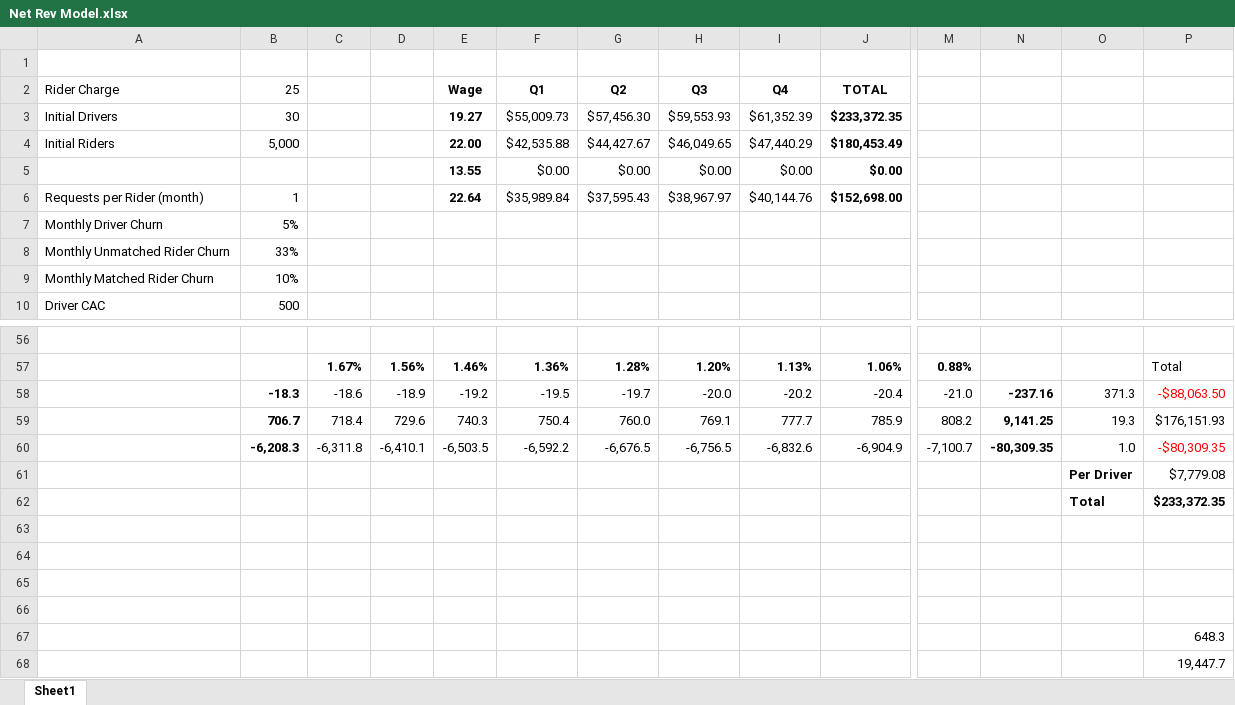
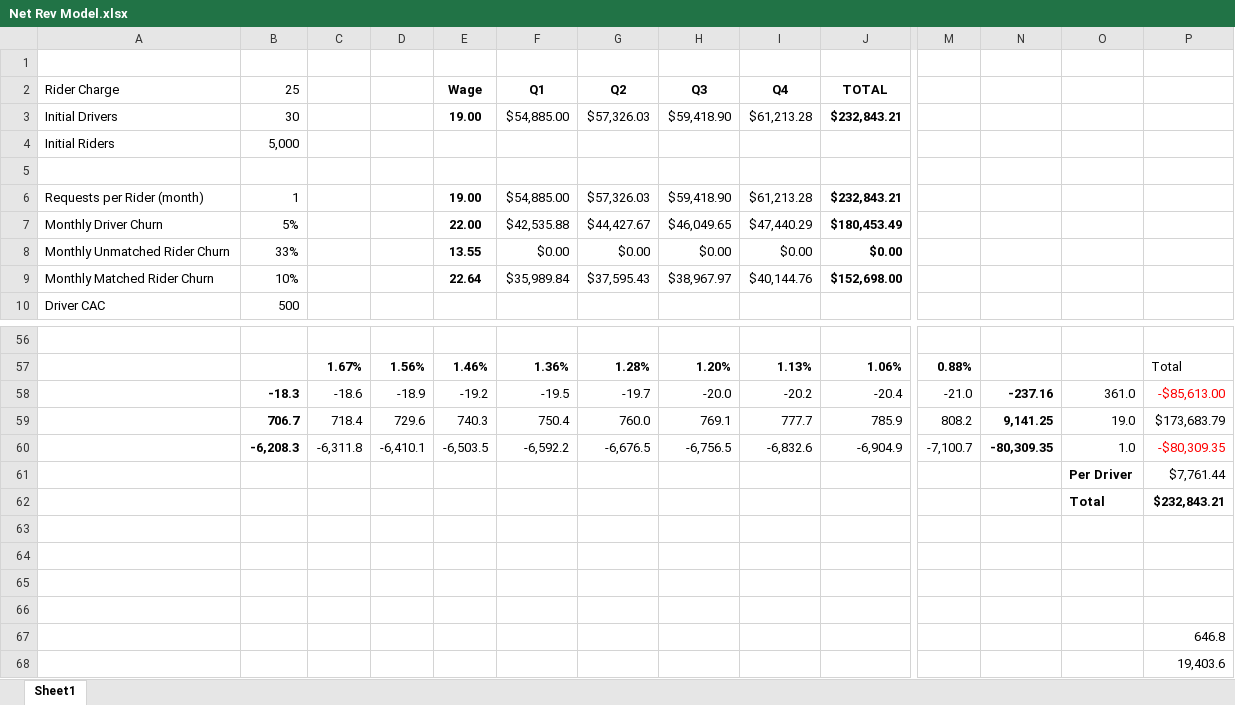
Before and after one commit to beezmo/Lyft, an Excel workbook: Net Rev Model.xlsx, sheet Sheet1, drawn as a sheet; only a part is shown, gaps mark what is left out; values as stored, in another font and other column widths than the file's, no borders; removed rows and columns are numbered as before the commit, all else as after; rows hold the shown columns only; the diff covers the shown part only; the diff names each change by its address in the sheet, - before the commit and + after, or states it on an @@ line.

```diff
--- a/Net Rev Model.xlsx (sheet Sheet1)
+++ b/Net Rev Model.xlsx (sheet Sheet1)
+row 3: Initial Drivers | 30 |  |  | 19.00 | $54,885.00 | $57,326.03 | $59,418.90 | $61,213.28 | $232,843.21
+row 4: Initial Riders | 5,000
-row 5: Initial Drivers | 30 |  |  | 19.27 | $55,009.73 | $57,456.30 | $59,553.93 | $61,352.39 | $233,372.35
+row 5: (empty)
+row 6: Requests per Rider (month) | 1 |  |  | 19.00 | $54,885.00 | $57,326.03 | $59,418.90 | $61,213.28 | $232,843.21
-A7 (Rider Charge): Initial Riders
+A7 (Rider Charge): Monthly Driver Churn
-B7 (25): 5,000
+B7 (25): 5%
-A8 (Rider Charge): (empty)
+A8 (Rider Charge): Monthly Unmatched Rider Churn
-B8 (25): (empty)
+B8 (25): 33%
-A9 (Rider Charge): Requests per Rider (month)
+A9 (Rider Charge): Monthly Matched Rider Churn
-B9 (25): 1
+B9 (25): 10%
-row 7: Monthly Driver Churn | 5%
-row 8: Monthly Unmatched Rider Churn | 33%
-row 9: Monthly Matched Rider Churn | 10%
-O58: 371.3
+O58: 361.0
-P58: -$88,063.50
+P58: -$85,613.00
-O59: 19.3
+O59: 19.0
-P59: $176,151.93
+P59: $173,683.79
-P61: $7,779.08
+P61: $7,761.44
-P62: $233,372.35
+P62: $232,843.21
-P67: 648.3
+P67: 646.8
-P68: 19,447.7
+P68: 19,403.6
```
Also changed, not shown: 14 added rows, 14 removed rows and 3 edited cells elsewhere in this sheet, 4 other files.
